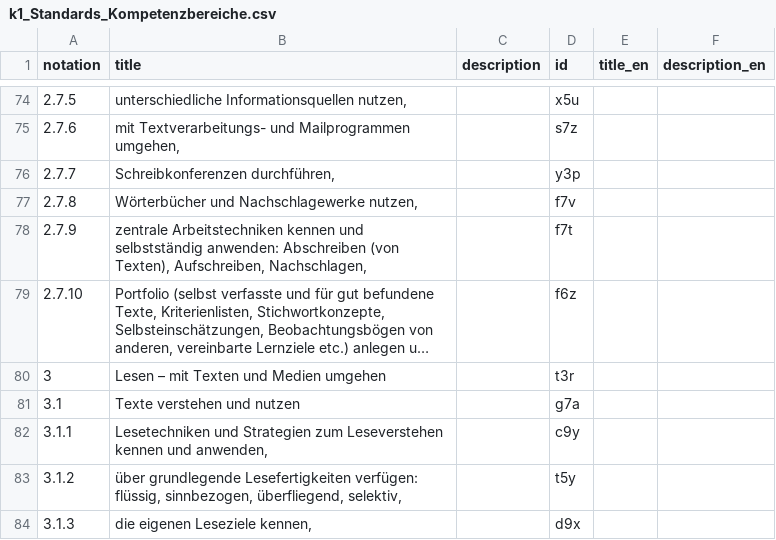
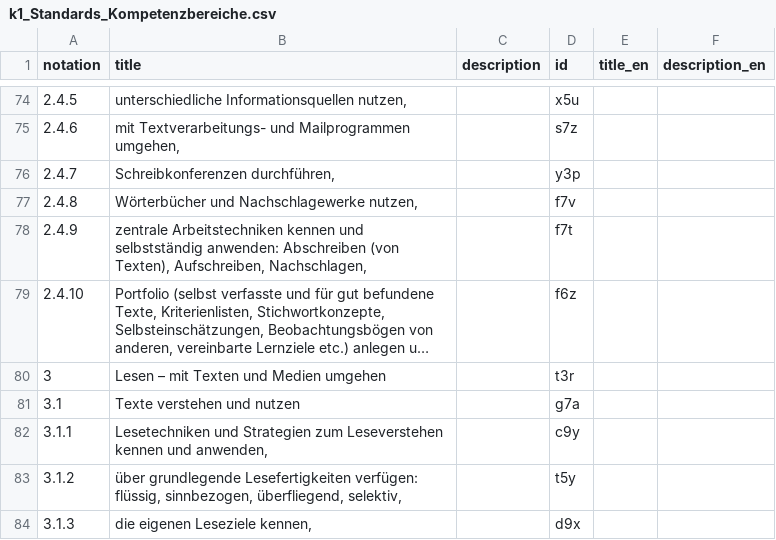
Before and after one commit to iqb-vocabs/v30, a CSV file: csv/k1_Standards_Kompetenzbereiche.csv, drawn as a sheet; only a part is shown, gaps mark what is left out; long unchanged cells end in …; the diff covers the shown part only; the diff names each change by its address in the sheet, - before the commit and + after, or states it on an @@ line.

```diff
--- a/csv/k1_Standards_Kompetenzbereiche.csv
+++ b/csv/k1_Standards_Kompetenzbereiche.csv
-A74 (notation): 2.7.5
+A74 (notation): 2.4.5
-A75 (notation): 2.7.6
+A75 (notation): 2.4.6
-A76 (notation): 2.7.7
+A76 (notation): 2.4.7
-A77 (notation): 2.7.8
+A77 (notation): 2.4.8
-A78 (notation): 2.7.9
+A78 (notation): 2.4.9
-A79 (notation): 2.7.10
+A79 (notation): 2.4.10
```
Also changed, not shown: 27 edited cells elsewhere in this file, 3 other files.
